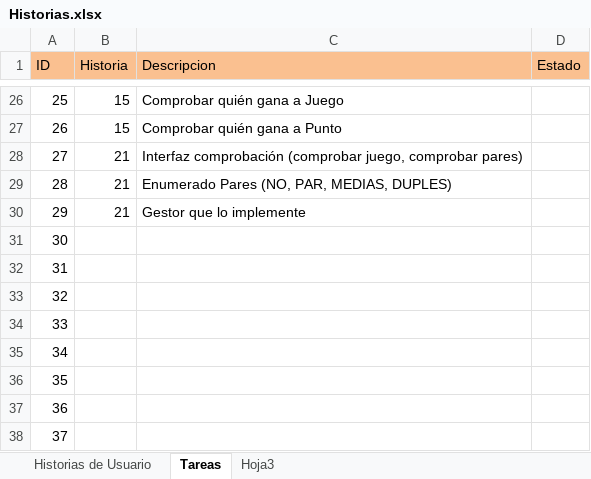
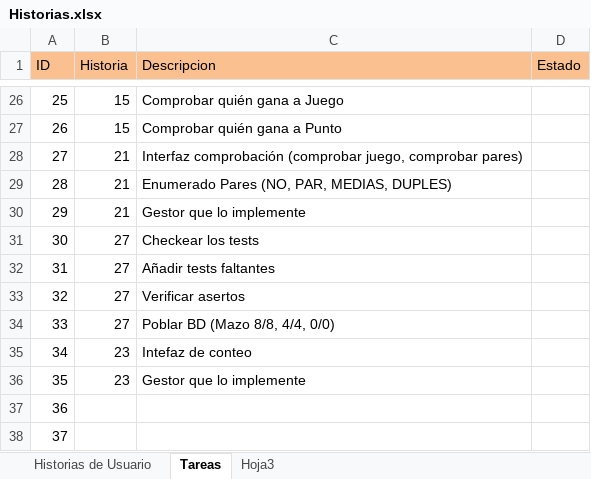
Before and after one commit to ocenteno/mus, an Excel workbook: Historias.xlsx, sheet Tareas, drawn as a sheet; only a part is shown, gaps mark what is left out; values as stored, in another font and other column widths than the file's, no borders; the diff names each change by its address in the sheet, - before the commit and + after, or states it on an @@ line.

```diff
--- a/Historias.xlsx (sheet Tareas)
+++ b/Historias.xlsx (sheet Tareas)
-B31:B34 (Historia): (empty)
+B31:B34 (Historia): 27
-C31 (Descripcion): (empty)
+C31 (Descripcion): Checkear los tests
-C32 (Descripcion): (empty)
+C32 (Descripcion): Añadir tests faltantes
-C33 (Descripcion): (empty)
+C33 (Descripcion): Verificar asertos
-C34 (Descripcion): (empty)
+C34 (Descripcion): Poblar BD (Mazo 8/8, 4/4, 0/0)
-B35:B36 (Historia): (empty)
+B35:B36 (Historia): 23
-C35 (Descripcion): (empty)
+C35 (Descripcion): Intefaz de conteo
-C36 (Descripcion): (empty)
+C36 (Descripcion): Gestor que lo implemente
```
Also changed, not shown: sheet Historias de Usuario, 1 other file.
